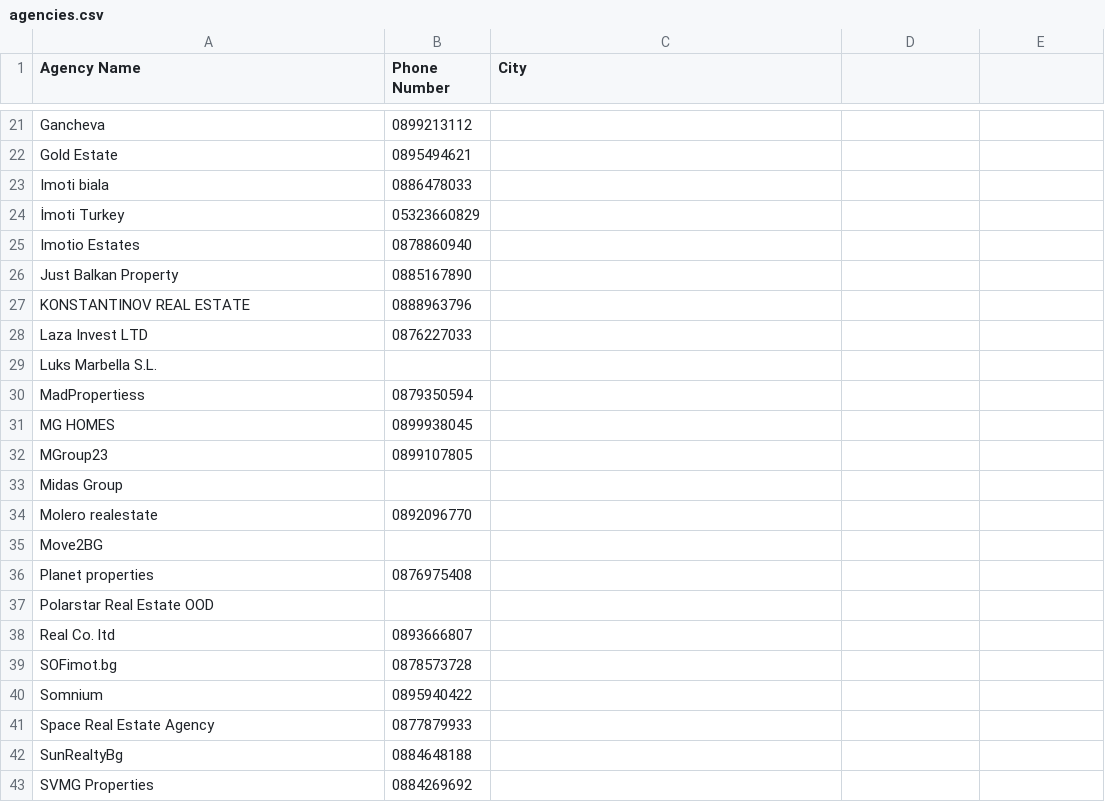
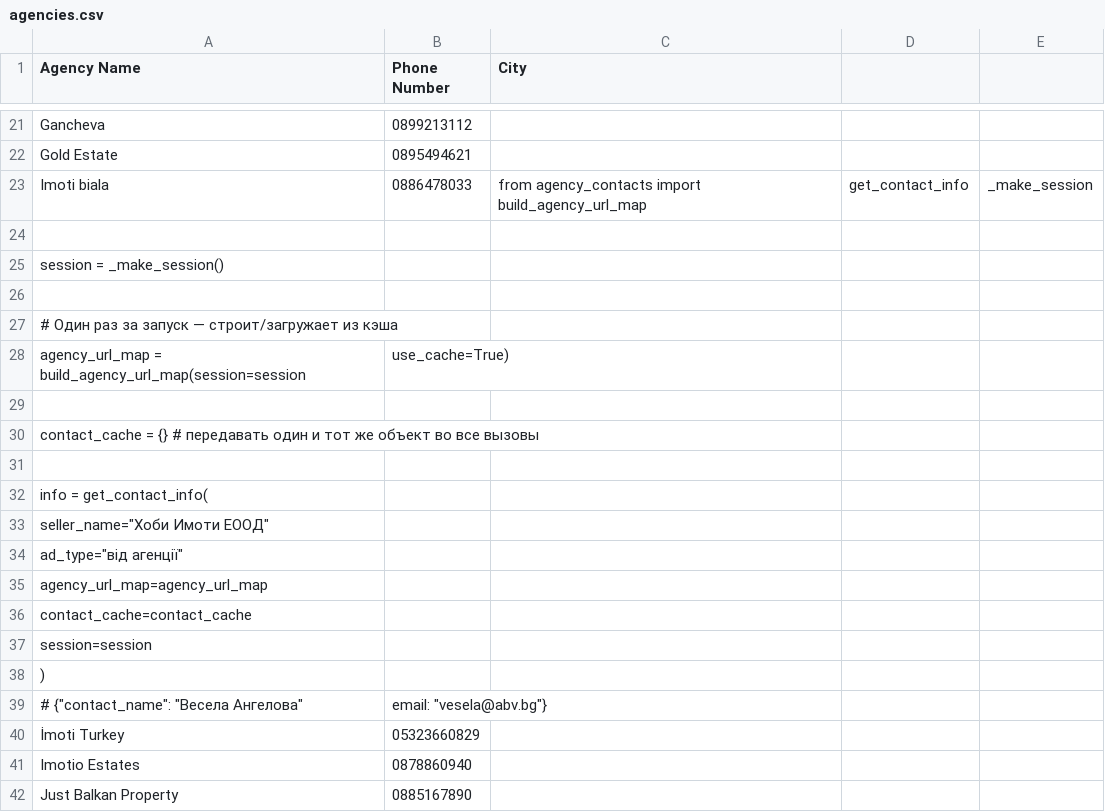
Before and after one commit to Rimus0cod/parser, a CSV file: agencies.csv, drawn as a sheet; only a part is shown, gaps mark what is left out; the shorter side is filled out with more unchanged rows.

```diff
--- a/agencies.csv
+++ b/agencies.csv
@@ -22,3 +22,19 @@ Gancheva,0899213112,
 Gold Estate,0895494621,
-Imoti biala,0886478033,
+Imoti biala,0886478033,from agency_contacts import build_agency_url_map, get_contact_info, _make_session
+
+session = _make_session()
+
+# Один раз за запуск — строит/загружает из кэша
+agency_url_map = build_agency_url_map(session=session, use_cache=True)
+
+contact_cache = {}   # передавать один и тот же объект во все вызовы
+
+info = get_contact_info(
+    seller_name="Хоби Имоти ЕООД",
+    ad_type="від агенції",
+    agency_url_map=agency_url_map,
+    contact_cache=contact_cache,
+    session=session,
+)
+# {"contact_name": "Весела Ангелова", "email": "vesela@abv.bg"}
 İmoti Turkey,05323660829,
```
Also changed, not shown: 11 other files.
